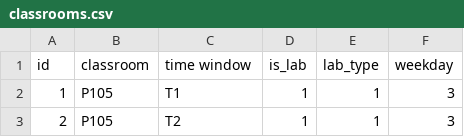
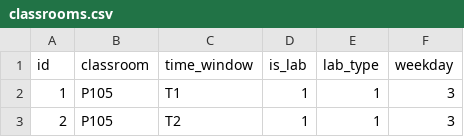
Before and after one commit to danielvfo/timetabling-ga, a CSV file: inputs/classrooms.csv, drawn as a sheet; only a part is shown.

```diff
--- a/inputs/classrooms.csv
+++ b/inputs/classrooms.csv
@@ -1,2 +1,2 @@
-id;classroom;time window;is_lab;lab_type;weekday
+id;classroom;time_window;is_lab;lab_type;weekday
 1;P105;T1;1;1;3
```
Also changed, not shown: inputs/subjects.csv, 4 other files.
